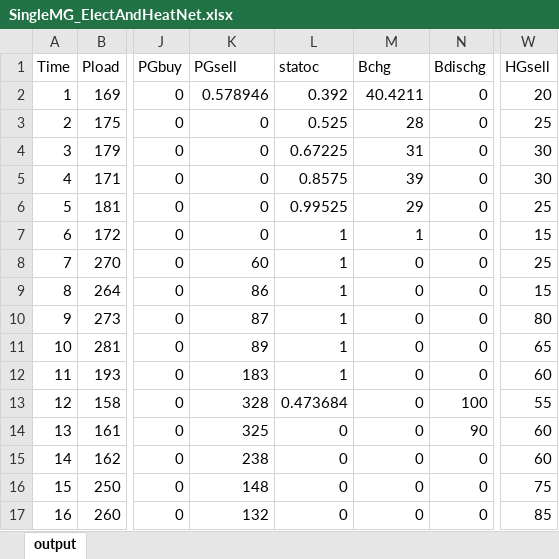
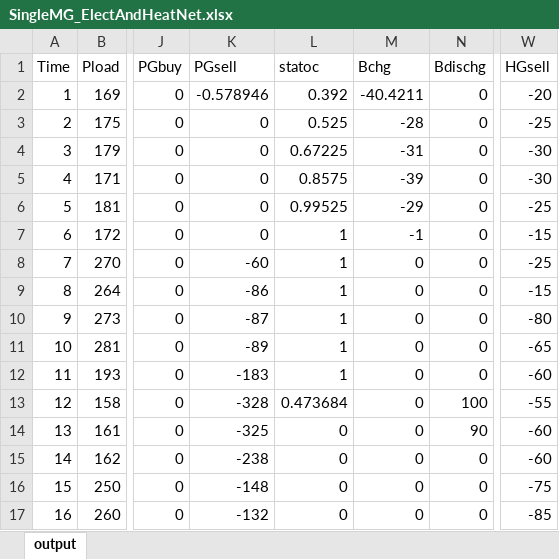
Before and after one commit to TalhaRehmanMTRKT/MicrogridOptimization, an Excel workbook: Results/SingleMG_ElectAndHeatNet.xlsx, sheet output, drawn as a sheet; only a part is shown, gaps mark what is left out; values as stored, in another font and other column widths than the file's, no borders; the diff covers the shown part only; the diff names each change by its address in the sheet, - before the commit and + after, or states it on an @@ line.

Commit message:
Added the Single MG with heat, Electnet and Evs

```diff
--- a/Results/SingleMG_ElectAndHeatNet.xlsx (sheet output)
+++ b/Results/SingleMG_ElectAndHeatNet.xlsx (sheet output)
-K2 (PGsell): 0.578946
+K2 (PGsell): -0.578946
-M2 (Bchg): 40.4211
+M2 (Bchg): -40.4211
-W2 (HGsell): 20
+W2 (HGsell): -20
-M3 (Bchg): 28
+M3 (Bchg): -28
-W3 (HGsell): 25
+W3 (HGsell): -25
-M4 (Bchg): 31
+M4 (Bchg): -31
-W4:W5 (HGsell): 30
+W4:W5 (HGsell): -30
-M5 (Bchg): 39
+M5 (Bchg): -39
-M6 (Bchg): 29
+M6 (Bchg): -29
-W6 (HGsell): 25
+W6 (HGsell): -25
-M7 (Bchg): 1
+M7 (Bchg): -1
-W7 (HGsell): 15
+W7 (HGsell): -15
-K8 (PGsell): 60
+K8 (PGsell): -60
-W8 (HGsell): 25
+W8 (HGsell): -25
-K9 (PGsell): 86
+K9 (PGsell): -86
-W9 (HGsell): 15
+W9 (HGsell): -15
-K10 (PGsell): 87
+K10 (PGsell): -87
-W10 (HGsell): 80
+W10 (HGsell): -80
-K11 (PGsell): 89
+K11 (PGsell): -89
-W11 (HGsell): 65
+W11 (HGsell): -65
-K12 (PGsell): 183
+K12 (PGsell): -183
-W12 (HGsell): 60
+W12 (HGsell): -60
-K13 (PGsell): 328
+K13 (PGsell): -328
-W13 (HGsell): 55
+W13 (HGsell): -55
-K14 (PGsell): 325
+K14 (PGsell): -325
-W14:W15 (HGsell): 60
+W14:W15 (HGsell): -60
-K15 (PGsell): 238
+K15 (PGsell): -238
-K16 (PGsell): 148
+K16 (PGsell): -148
-W16 (HGsell): 75
+W16 (HGsell): -75
-K17 (PGsell): 132
+K17 (PGsell): -132
-W17 (HGsell): 85
+W17 (HGsell): -85
```
Also changed, not shown: 10 edited cells elsewhere in this sheet, 34 other files.
